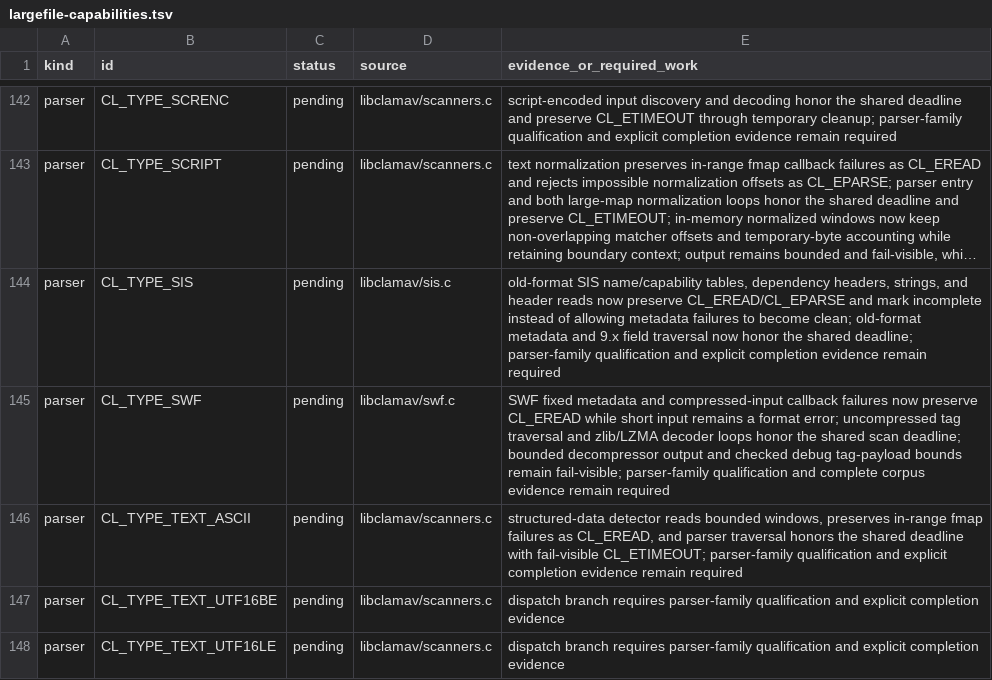
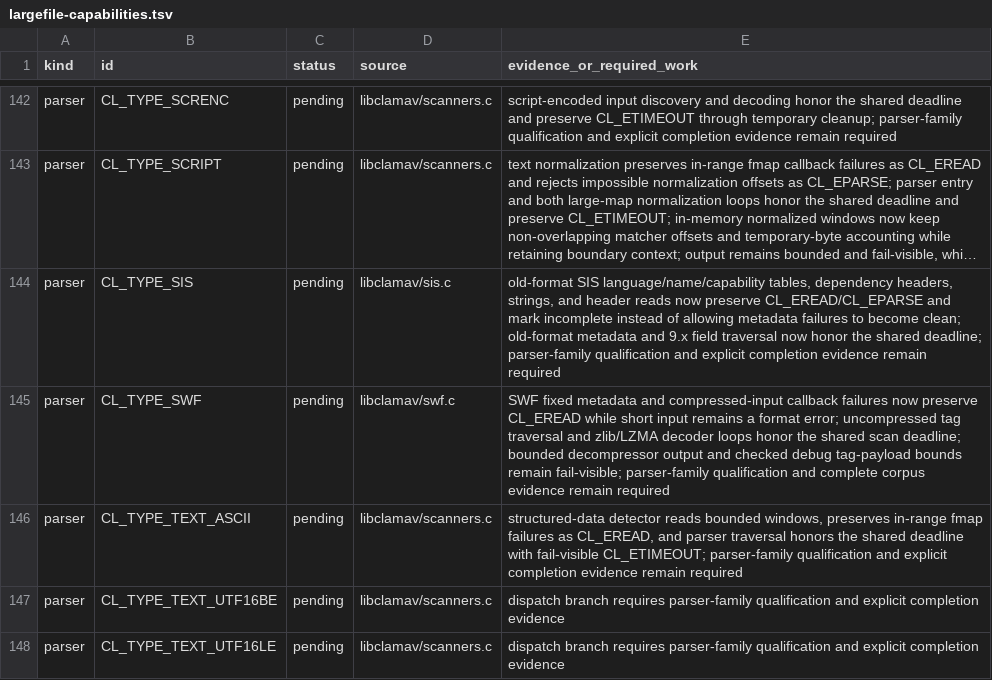
Before and after one commit to NeonGameStudios/ClamAV-32gb, a TSV file: docs/largefile-capabilities.tsv, drawn as a sheet; only a part is shown, gaps mark what is left out; long unchanged cells end in …; the diff names each change by its address in the sheet, - before the commit and + after, or states it on an @@ line.

Commit message:
Preserve SIS language table read failures

```diff
--- a/docs/largefile-capabilities.tsv
+++ b/docs/largefile-capabilities.tsv
-E144 (evidence_or_required_work): old-format SIS name/capability tables, dependency…
+E144 (evidence_or_required_work): old-format SIS language/name/capability tables, dependency…
```
Also changed, not shown: 7 other files.
